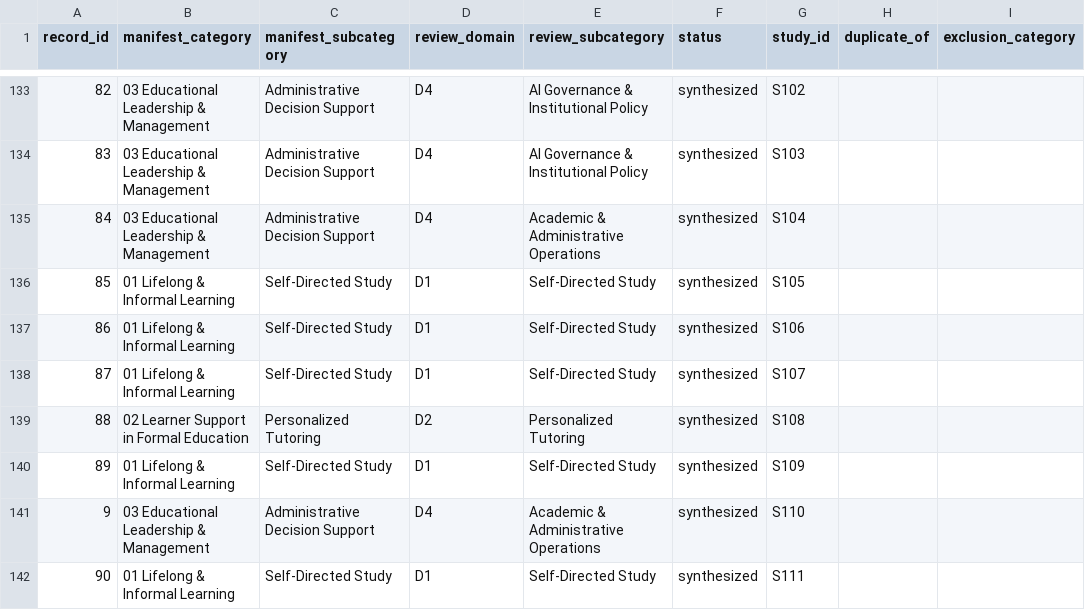
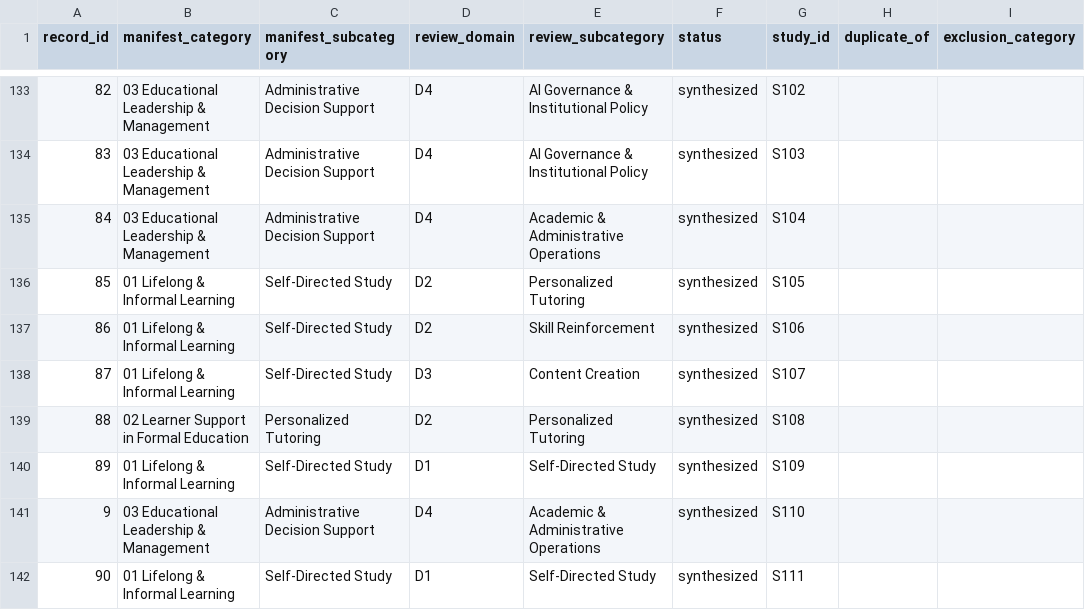
Before and after one commit to ahsan-h-shihab/llm-in-education, a CSV file: data/corpus_records.csv, drawn as a sheet; only a part is shown, gaps mark what is left out; the diff covers the shown part only; the diff names each change by its address in the sheet, - before the commit and + after, or states it on an @@ line.

Commit message:
Update study domain labels

```diff
--- a/data/corpus_records.csv
+++ b/data/corpus_records.csv
-D136:D137 (review_domain): D1
+D136:D137 (review_domain): D2
-E136 (review_subcategory): Self-Directed Study
+E136 (review_subcategory): Personalized Tutoring
-E137 (review_subcategory): Self-Directed Study
+E137 (review_subcategory): Skill Reinforcement
-D138 (review_domain): D1
+D138 (review_domain): D3
-E138 (review_subcategory): Self-Directed Study
+E138 (review_subcategory): Content Creation
```
Also changed, not shown: 22 edited cells elsewhere in this file, data/study_classifications.csv, 9 other files.
